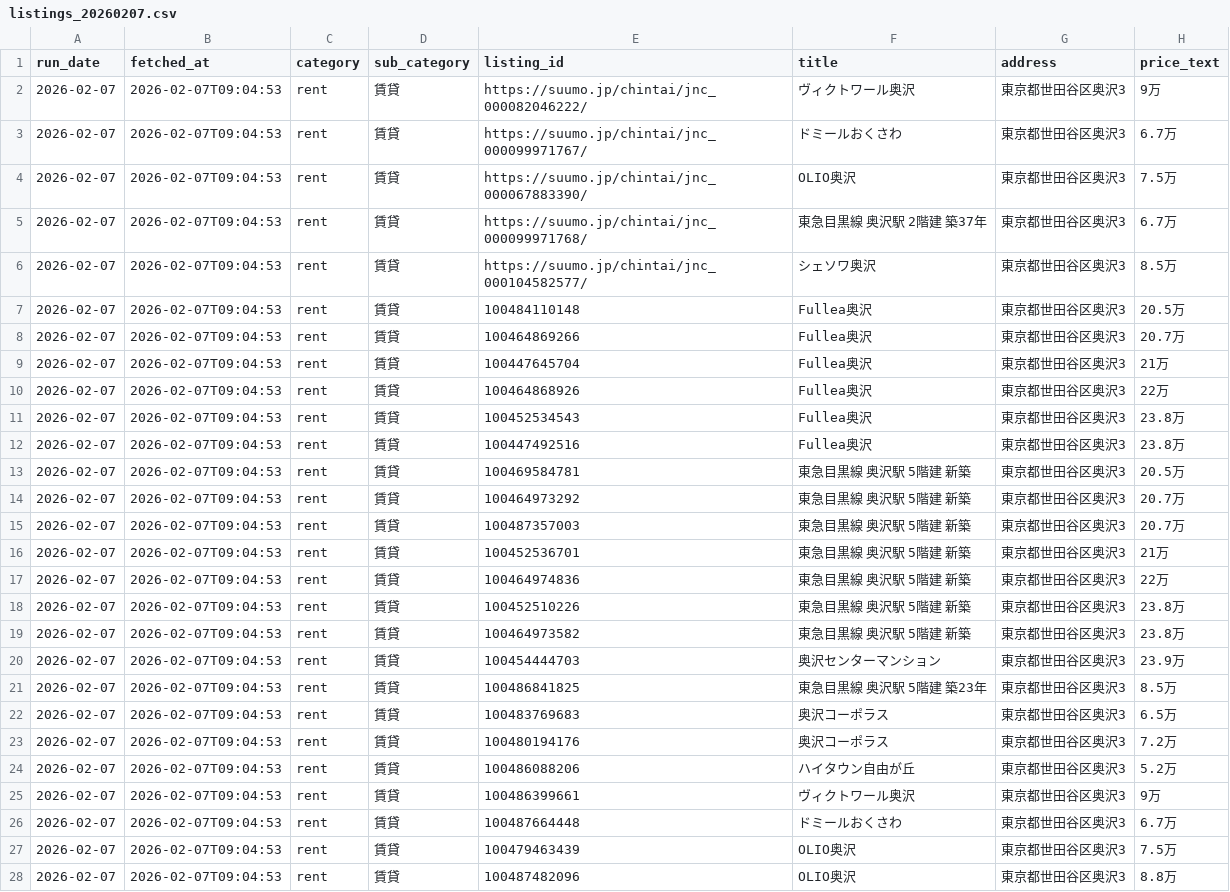
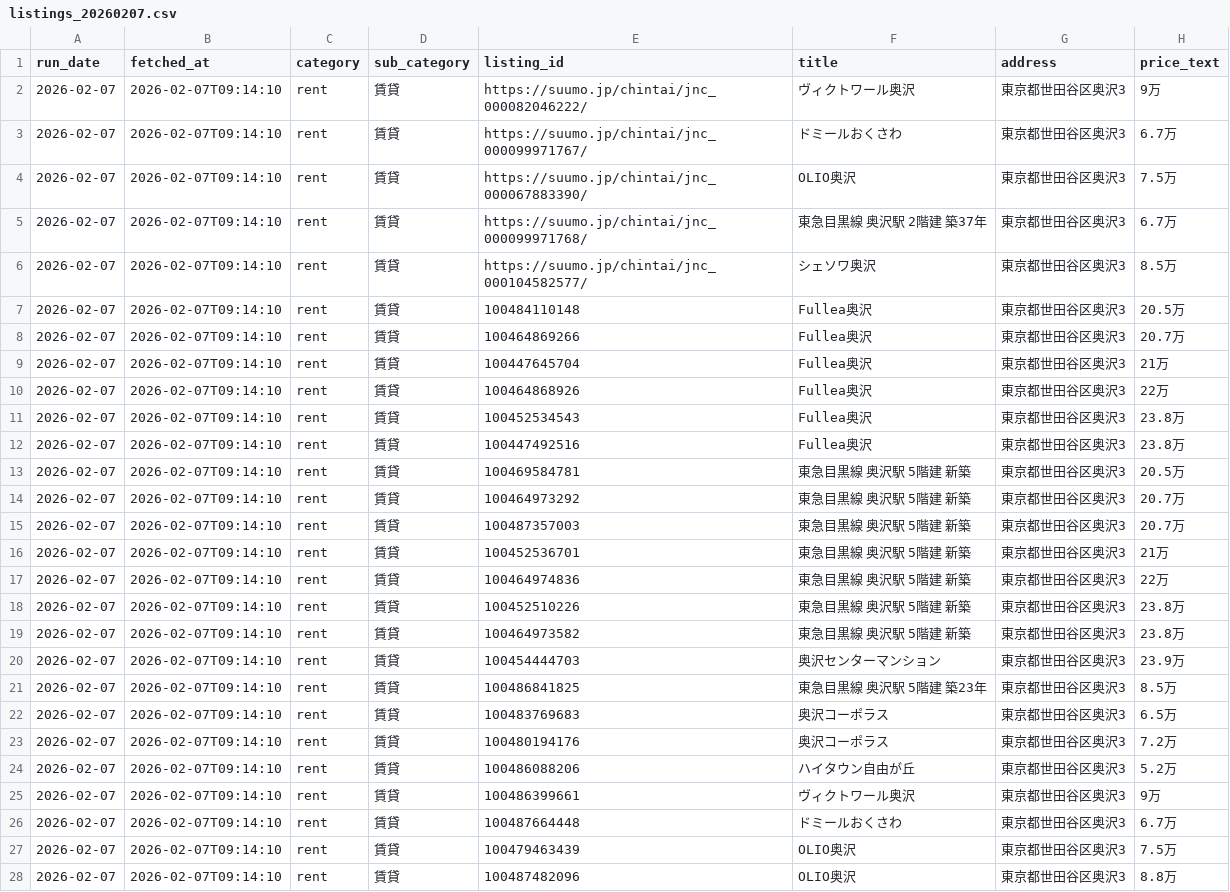
Before and after one commit to Ujitoko/estate_dashboard, a CSV file: data/history/listings_20260207.csv, drawn as a sheet; only a part is shown; the diff covers the shown part only; the diff names each change by its address in the sheet, - before the commit and + after, or states it on an @@ line.

```diff
--- a/data/history/listings_20260207.csv
+++ b/data/history/listings_20260207.csv
-B2:B28 (fetched_at): 2026-02-07T09:04:53
+B2:B28 (fetched_at): 2026-02-07T09:14:10
```
Also changed, not shown: 4 edited cells elsewhere in this file, data/processed/listings_latest.csv, 3 other files.
